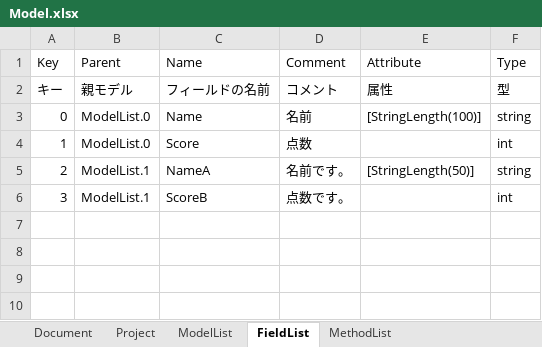
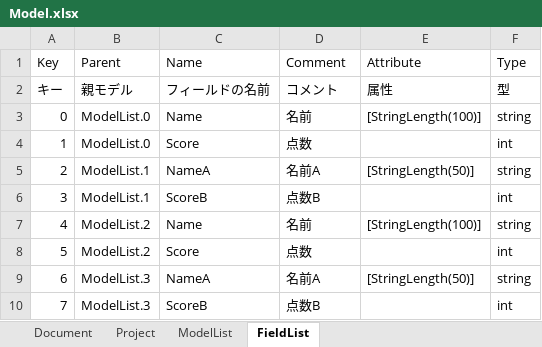
Before and after one commit to genkokudo/DigitalMegaFlare, an Excel workbook: DigitalMegaFlare/wwwroot/files/excels/Model.xlsx, sheet FieldList, drawn as a sheet; values as stored, in another font and other column widths than the file's, no borders; charts and pictures not drawn; the diff names each change by its address in the sheet, - before the commit and + after, or states it on an @@ line.

```diff
--- a/DigitalMegaFlare/wwwroot/files/excels/Model.xlsx (sheet FieldList)
+++ b/DigitalMegaFlare/wwwroot/files/excels/Model.xlsx (sheet FieldList)
-sheet tab: MethodList
-D5: 名前です。
+D5: 名前A
-D6: 点数です。
+D6: 点数B
+row 7: 4 | ModelList.2 | Name | 名前 | [StringLength(100)] | string
+row 8: 5 | ModelList.2 | Score | 点数 |  | int
+row 9: 6 | ModelList.3 | NameA | 名前A | [StringLength(50)] | string
+row 10: 7 | ModelList.3 | ScoreB | 点数B |  | int
```
Also changed, not shown: sheet Document, sheet ModelList, sheet Project, charts or pictures, 5 other files.
